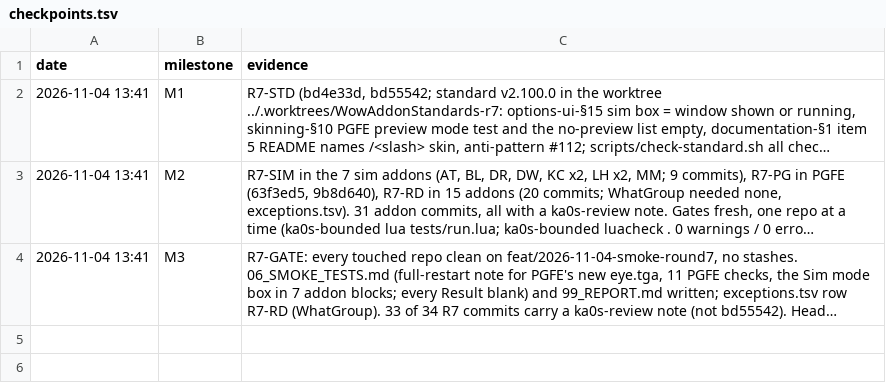
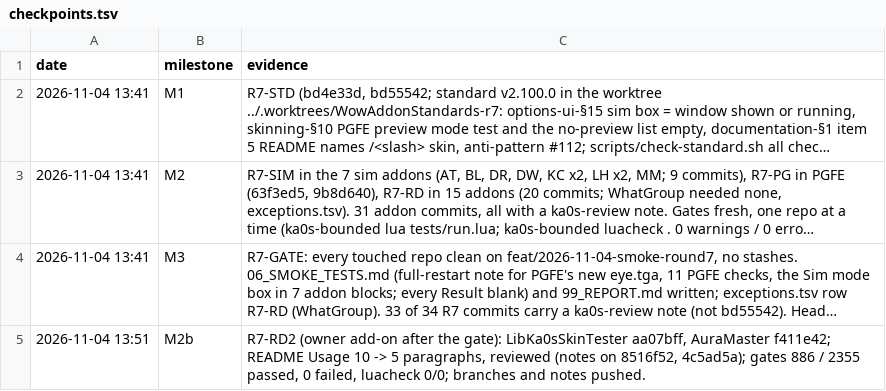
Before and after one commit to tusharsaxena/Ka0sAddonsCommonTasks, a TSV file: docs/2026-11-04-SMOKE_ROUND7/checkpoints.tsv, drawn as a sheet; long unchanged cells end in …; the diff names each change by its address in the sheet, - before the commit and + after, or states it on an @@ line.

```diff
--- a/docs/2026-11-04-SMOKE_ROUND7/checkpoints.tsv
+++ b/docs/2026-11-04-SMOKE_ROUND7/checkpoints.tsv
+row 5: 2026-11-04 13:51 | M2b | R7-RD2 (owner add-on after the gate): LibKa0sSkinTester aa07bff, AuraMaster f411e42; README Usage 10 -> 5 paragraphs, reviewed (notes on 8516f52, 4c5ad5a); gates 886 / 2355 passed, 0 failed, luacheck 0/0; branches and notes pushed.
```
Also changed, not shown: 1 other file.
